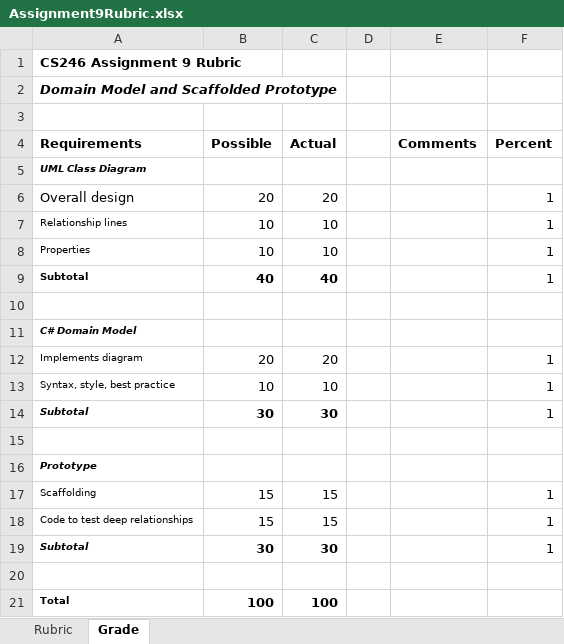
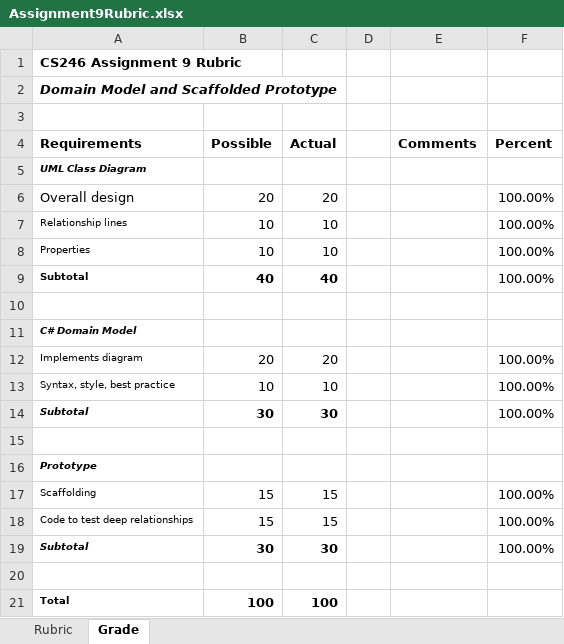
Before and after one commit to ProfBird/CS246-CourseMaterials, an Excel workbook: Labs/Lab9/Assignment9Rubric.xlsx, sheet Grade, drawn as a sheet; values as stored, in another font and other column widths than the file's, no borders; the diff names each change by its address in the sheet, - before the commit and + after, or states it on an @@ line.

```diff
--- a/Labs/Lab9/Assignment9Rubric.xlsx (sheet Grade)
+++ b/Labs/Lab9/Assignment9Rubric.xlsx (sheet Grade)
-F6:F9 (Percent): 1
+F6:F9 (Percent): 100.00%
-F12:F14 (Percent): 1
+F12:F14 (Percent): 100.00%
-F17:F19 (Percent): 1
+F17:F19 (Percent): 100.00%
```
Also changed, not shown: 3 other files.
